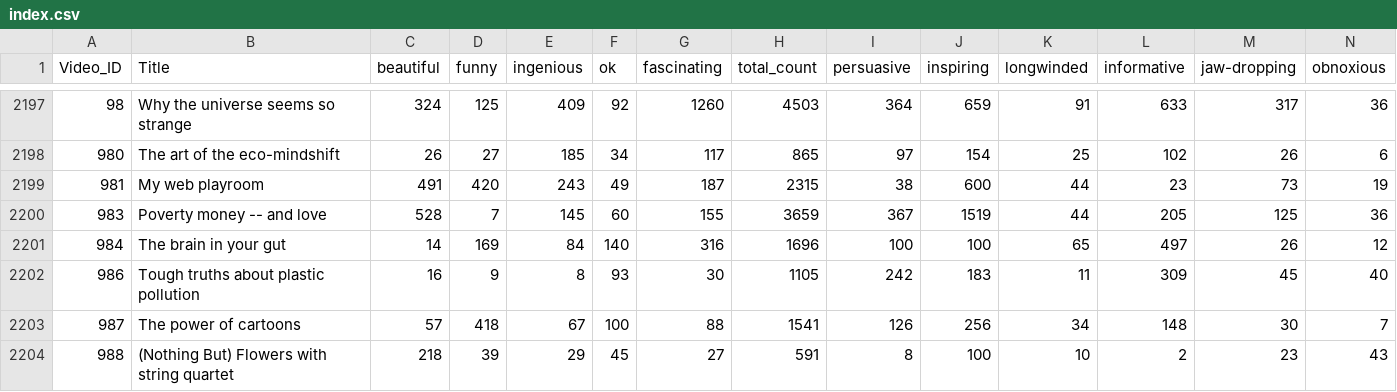
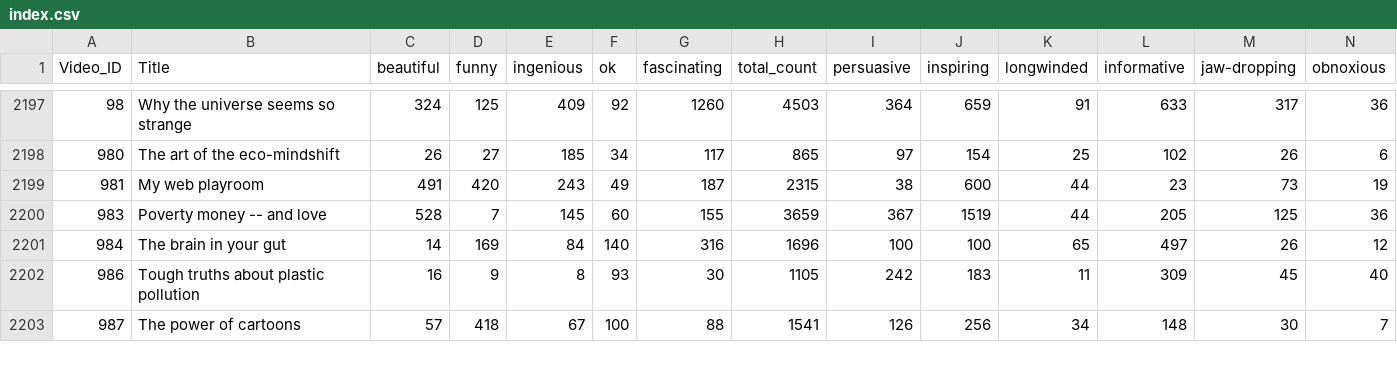
Before and after one commit to go2chayan/TEDTalk_Analytics, a CSV file: index.csv, drawn as a sheet; only a part is shown, gaps mark what is left out; removed rows and columns are numbered as before the commit, all else as after; rows hold the shown columns only; the diff covers the shown part only; the diff names each change by its address in the sheet, - before the commit and + after, or states it on an @@ line.

```diff
--- a/index.csv
+++ b/index.csv
-row 2204: 988 | (Nothing But) Flowers with string quartet | 218 | 39 | 29 | 45 | 27 | 591 | 8 | 100 | 10 | 2 | 23 | 43
```
Also changed, not shown: 1 added row and 10 edited cells elsewhere in this file, 29 other files.
